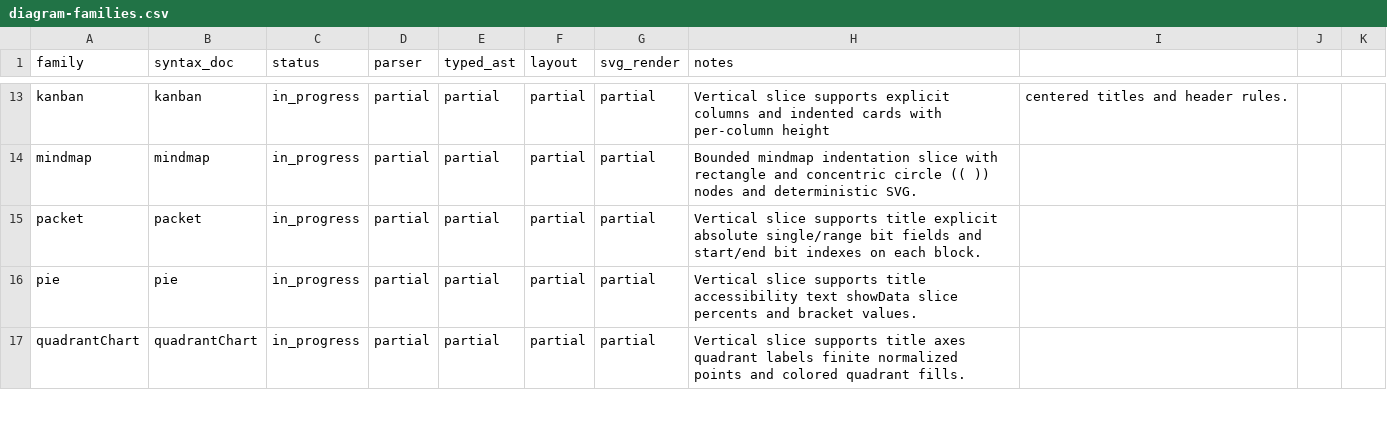
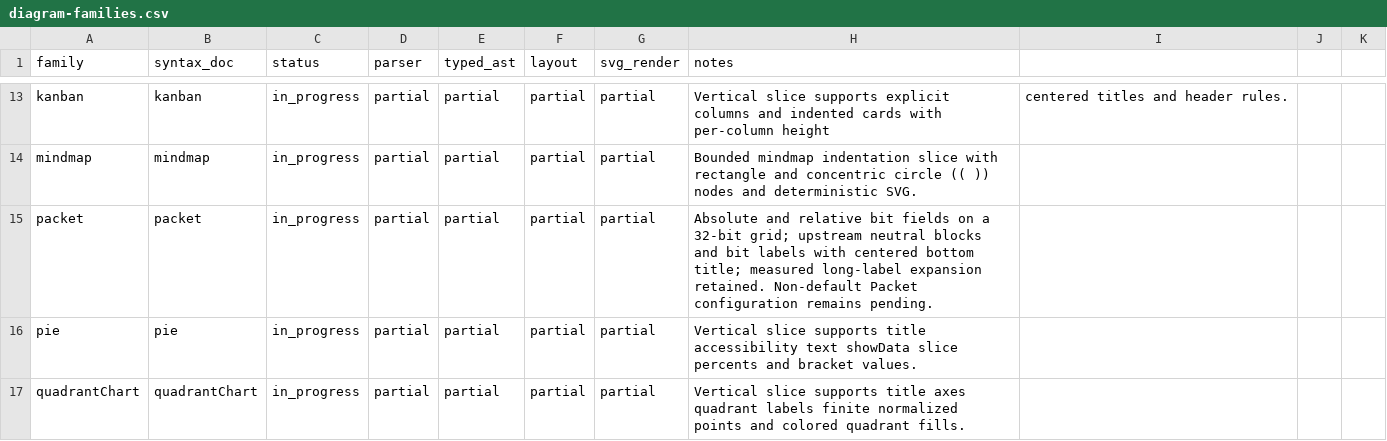
Before and after one commit to botiverse/mermaid-native, a CSV file: docs-site/public/reference/diagram-families.csv, drawn as a sheet; only a part is shown, gaps mark what is left out; the diff covers the shown part only.

```diff
--- a/docs-site/public/reference/diagram-families.csv
+++ b/docs-site/public/reference/diagram-families.csv
@@ -14,3 +14,3 @@ kanban,kanban,in_progress,partial,partial,partial,partial,Vertical slice support
 mindmap,mindmap,in_progress,partial,partial,partial,partial,Bounded mindmap indentation slice with rectangle and concentric circle (( )) nodes and deterministic SVG.
-packet,packet,in_progress,partial,partial,partial,partial,Vertical slice supports title explicit absolute single/range bit fields and start/end bit indexes on each block.
+packet,packet,in_progress,partial,partial,partial,partial,Absolute and relative bit fields on a 32-bit grid; upstream neutral blocks and bit labels with centered bottom title; measured long-label expansion retained. Non-default Packet configuration remains pending.
 pie,pie,in_progress,partial,partial,partial,partial,Vertical slice supports title accessibility text showData slice percents and bracket values.
```
Also changed, not shown: 1 edited cell elsewhere in this file, compatibility/diagram-families.csv, 22 other files.
